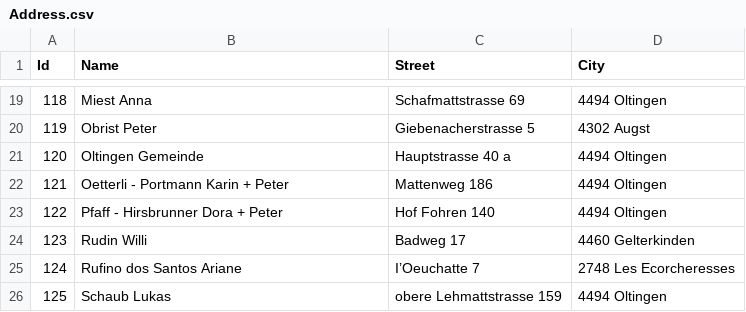
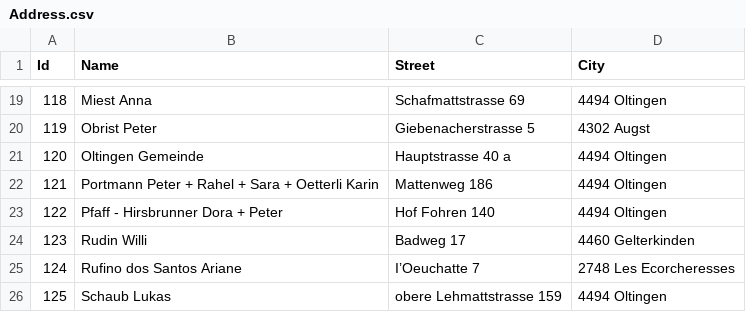
Before and after one commit to pekarasa/Anteilsscheine, a CSV file: Data/Address.csv (was Daten/Address.csv), drawn as a sheet; only a part is shown, gaps mark what is left out.

Commit message:
logo.png moved to Template folder. Daten folder renamed to Data. Adress.csv updated.

```diff
--- a/Daten/Address.csv
+++ b/Data/Address.csv
@@ -21,3 +21,3 @@ Id,Name,Street,City
 120,Oltingen Gemeinde ,Hauptstrasse 40 a,4494 Oltingen
-121,Oetterli - Portmann Karin + Peter,Mattenweg 186,4494 Oltingen
+121,Portmann Peter + Rahel + Sara + Oetterli Karin,Mattenweg 186,4494 Oltingen
 122,Pfaff - Hirsbrunner Dora + Peter,Hof Fohren 140,4494 Oltingen
```
Also changed, not shown: 12 other files.
